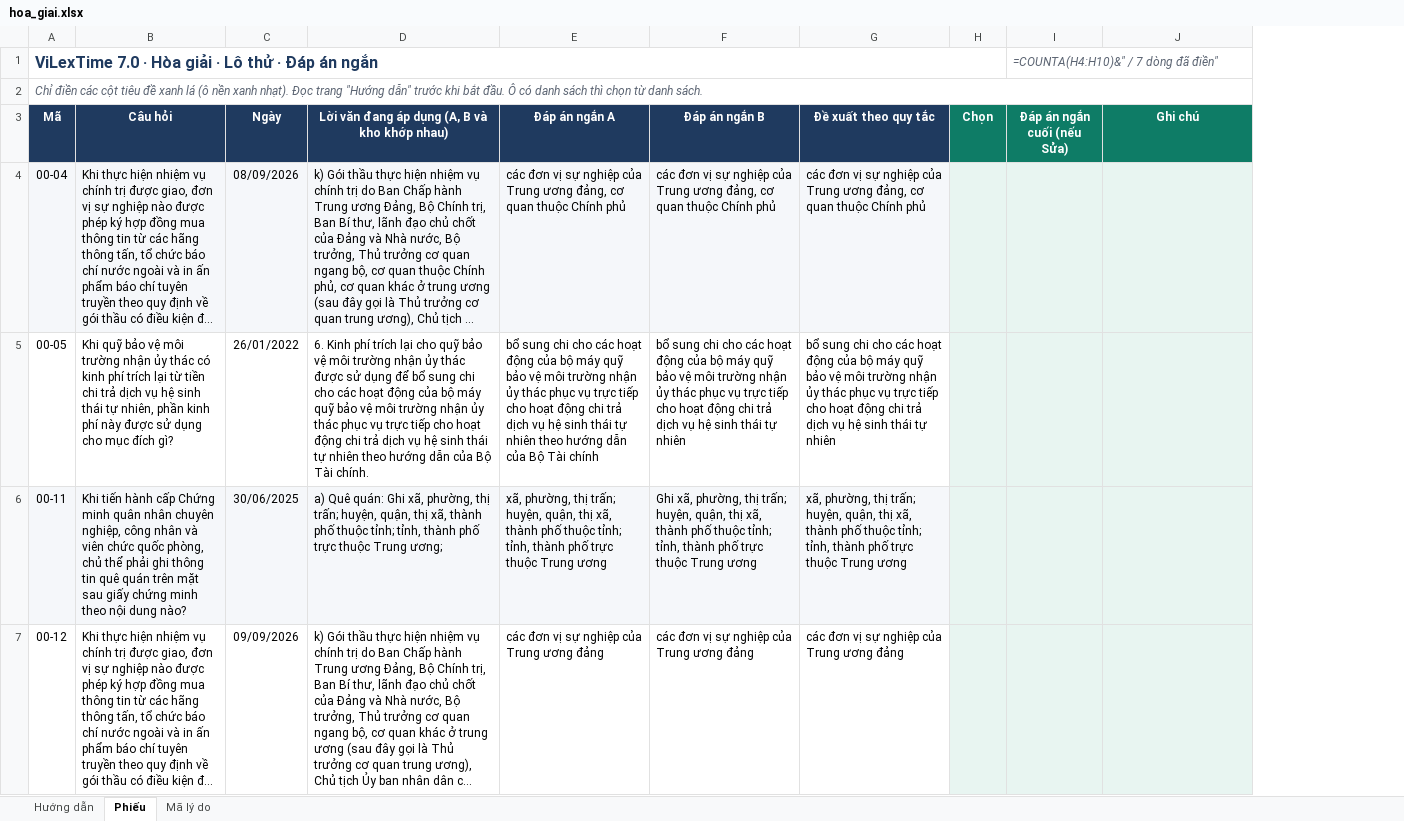
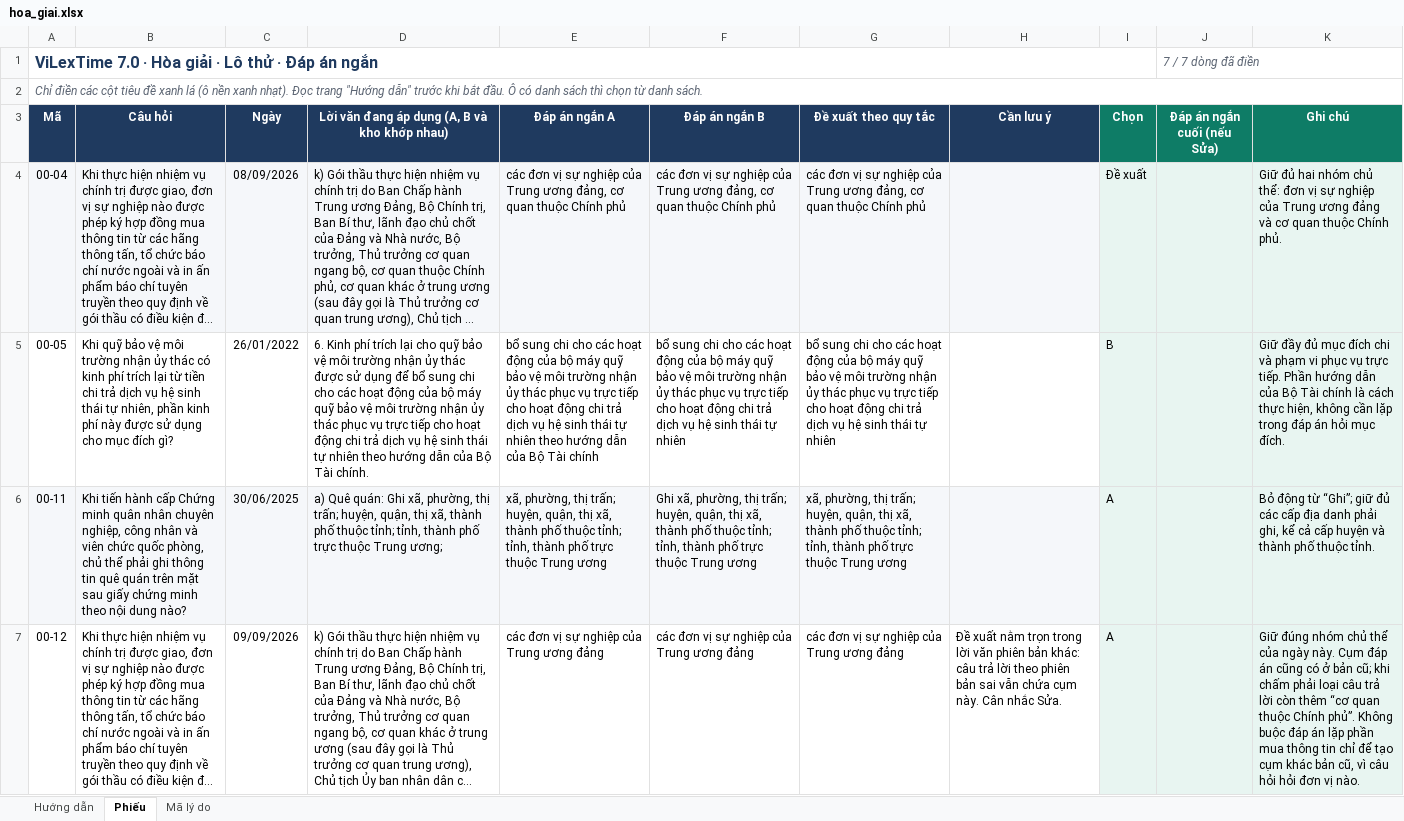
Before and after one commit to cmtri2005/graphrag-legal-thesis, an Excel workbook: data/vilextime_v7/phieu/lo00/hoa_giai.xlsx, sheet Phiếu, drawn as a sheet; only a part is shown; long unchanged cells end in …; values as stored, in another font and other column widths than the file's, no borders; formulas without a stored value are shown as written; charts and pictures and conditional formats not drawn; addresses are those after the commit; the diff covers the shown part only; the diff names each change by its address in the sheet, - before the commit and + after, or states it on an @@ line.

Commit message:
ViLexTime 7.0: chốt lô thử lo00 (giữ 7/20 dòng, final.jsonl), lệnh build.py chot

```diff
--- a/data/vilextime_v7/phieu/lo00/hoa_giai.xlsx (sheet Phiếu)
+++ b/data/vilextime_v7/phieu/lo00/hoa_giai.xlsx (sheet Phiếu)
+column H (Cần lưu ý), row 7: Đề xuất nằm trọn trong lời văn phiên bản khác: câu trả lời theo phiên bản sai vẫn chứa cụm này. Cân nhắc Sửa.
-J1 (Đáp án ngắn cuối (nếu Sửa)): =COUNTA(H4:H10)&" / 7 dòng đã điền"
+J1 (Đáp án ngắn cuối (nếu Sửa)): 7 / 7 dòng đã điền
-I4 (Chọn): (empty)
+I4 (Chọn): Đề xuất
-K4 (Ghi chú): (empty)
+K4 (Ghi chú): Giữ đủ hai nhóm chủ thể: đơn vị sự nghiệp của Trung ương đảng và cơ quan thuộc Chính phủ.
-I5 (Chọn): (empty)
+I5 (Chọn): B
-K5 (Ghi chú): (empty)
+K5 (Ghi chú): Giữ đầy đủ mục đích chi và phạm vi phục vụ trực tiếp. Phần hướng dẫn của Bộ Tài chính là cách thực hiện, không cần lặp trong đáp án hỏi mục đích.
-I6:I7 (Chọn): (empty)
+I6:I7 (Chọn): A
-K6 (Ghi chú): (empty)
+K6 (Ghi chú): Bỏ động từ “Ghi”; giữ đủ các cấp địa danh phải ghi, kể cả cấp huyện và thành phố thuộc tỉnh.
-K7 (Ghi chú): (empty)
+K7 (Ghi chú): Giữ đúng nhóm chủ thể của ngày này. Cụm đáp án cũng có ở bản cũ; khi chấm phải loại câu trả lời còn thêm “cơ quan thuộc Chính phủ”. Không buộc đáp án lặp phần mua thông tin chỉ để tạo cụm khác bản cũ, vì câu hỏi hỏi đơn vị nào.
```
Also changed, not shown: 6 edited cells elsewhere in this sheet, sheet Mã lý do, charts or pictures, 4 other files.
